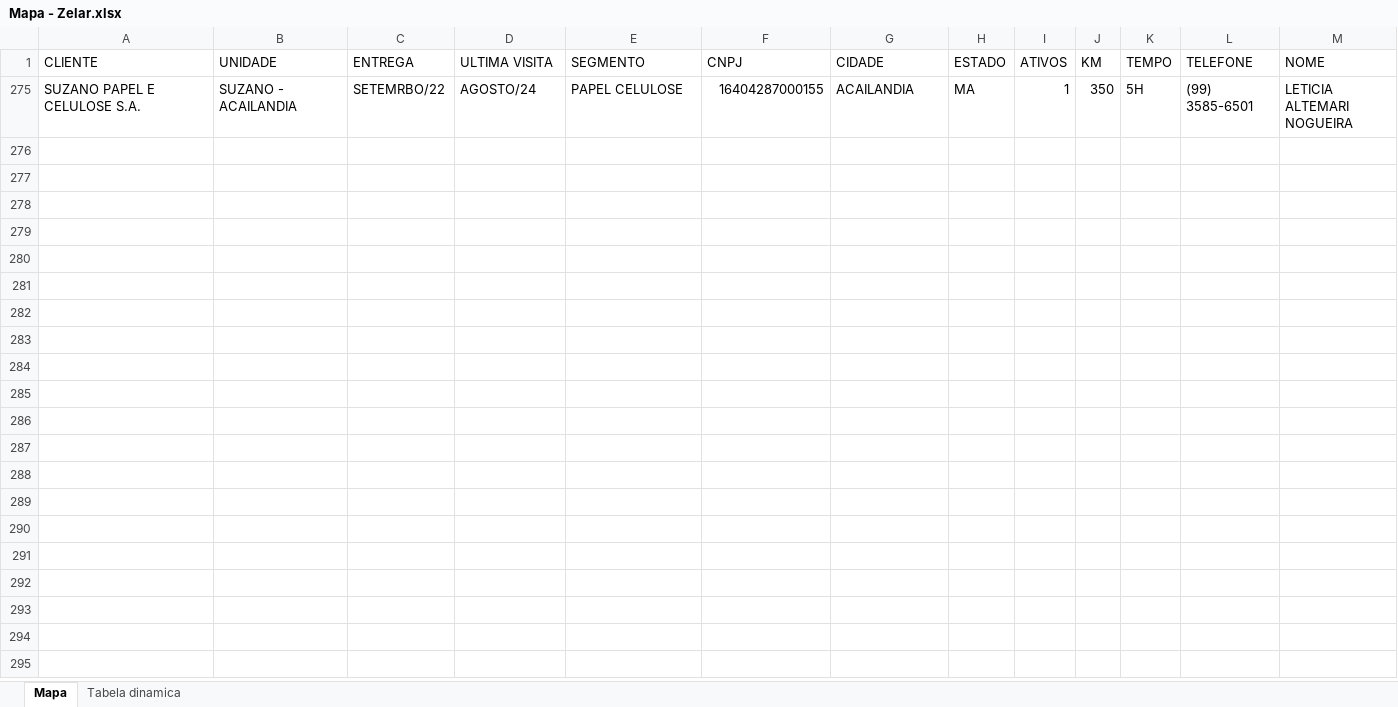
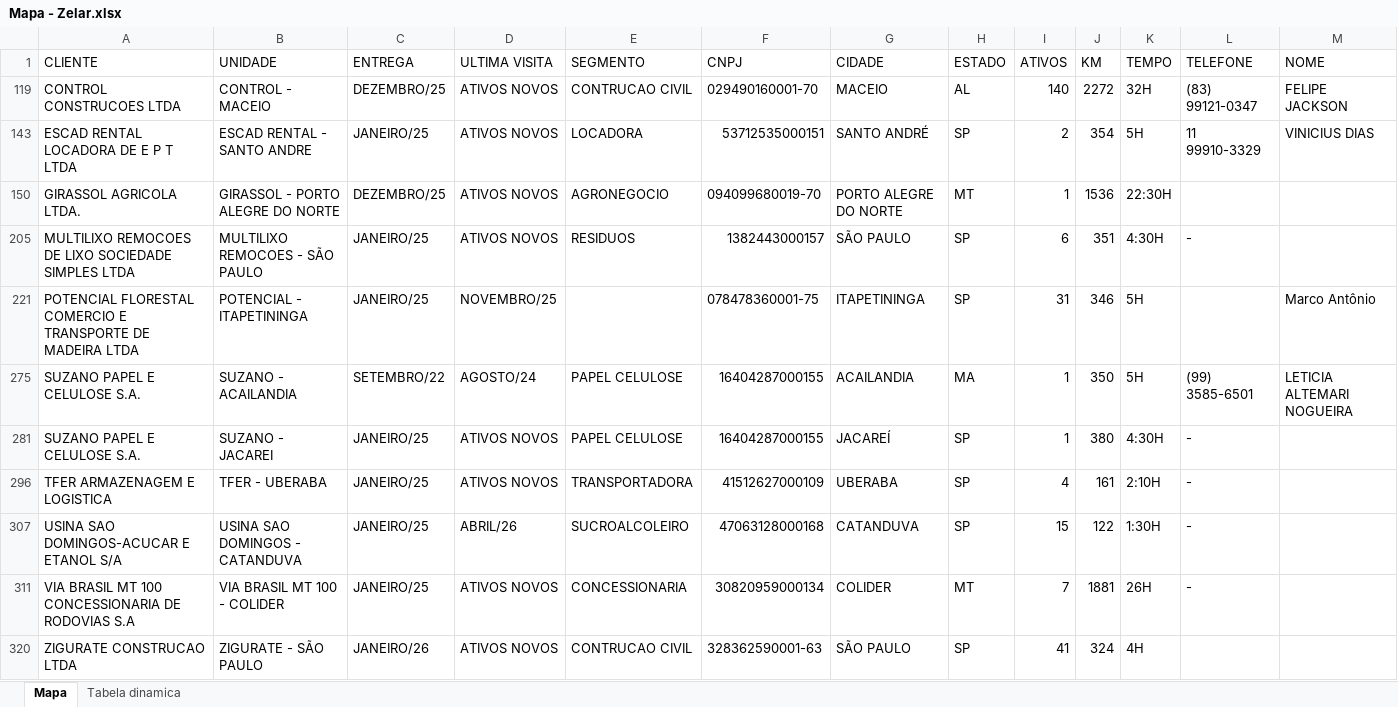
Before and after one commit to zelar02unidas/mapa, an Excel workbook: Mapa - Zelar.xlsx, sheet Mapa, drawn as a sheet; only a part is shown; values as stored, in another font and other column widths than the file's, no borders; rows hold the shown columns only; the diff names each change by its address in the sheet, - before the commit and + after, or states it on an @@ line.

Commit message:
planilha corrigida (SETEMBRO/22 e meses por extenso) + rebuild data.js

```diff
--- a/Mapa - Zelar.xlsx (sheet Mapa)
+++ b/Mapa - Zelar.xlsx (sheet Mapa)
+row 119: CONTROL CONSTRUCOES LTDA | CONTROL - MACEIO | DEZEMBRO/25 | ATIVOS NOVOS | CONTRUCAO CIVIL | 029490160001-70 | MACEIO | AL | 140 | 2272 | 32H | (83) 99121-0347 | FELIPE JACKSON
@@ row 143 unhidden: ESCAD RENTAL LOCADORA DE E P T LTDA | ESCAD RENTAL - SANTO ANDRE | JANEIRO/25 | ATIVOS NOVOS | LOCADORA | 53712535000151 | SANTO ANDRÉ | SP | 2 | 354 | 5H | 11 99910-3329 | VINICIUS DIAS @@
@@ row 150 unhidden: GIRASSOL AGRICOLA LTDA. | GIRASSOL - PORTO ALEGRE DO NORTE | DEZEMBRO/25 | ATIVOS NOVOS | AGRONEGOCIO | 094099680019-70 | PORTO ALEGRE DO NORTE | MT | 1 | 1536 | 22:30H @@
@@ row 205 unhidden: MULTILIXO REMOCOES DE LIXO SOCIEDADE SIMPLES LTDA | MULTILIXO REMOCOES - SÃO PAULO | JANEIRO/25 | ATIVOS NOVOS | RESIDUOS | 1382443000157 | SÃO PAULO | SP | 6 | 351 | 4:30H | - @@
@@ row 221 unhidden: POTENCIAL FLORESTAL COMERCIO E TRANSPORTE DE MADEIRA LTDA | POTENCIAL - ITAPETININGA | JANEIRO/25 | NOVEMBRO/25 |  | 078478360001-75 | ITAPETININGA | SP | 31 | 346 | 5H |  | Marco Antônio @@
-C275 (ENTREGA): SETEMRBO/22
+C275 (ENTREGA): SETEMBRO/22
@@ row 281 unhidden: SUZANO PAPEL E CELULOSE S.A. | SUZANO - JACAREI | JANEIRO/25 | ATIVOS NOVOS | PAPEL CELULOSE | 16404287000155 | JACAREÍ | SP | 1 | 380 | 4:30H | - @@
@@ row 296 unhidden: TFER ARMAZENAGEM E LOGISTICA | TFER - UBERABA | JANEIRO/25 | ATIVOS NOVOS | TRANSPORTADORA | 41512627000109 | UBERABA | SP | 4 | 161 | 2:10H | - @@
@@ row 307 unhidden: USINA SAO DOMINGOS-ACUCAR E ETANOL S/A | USINA SAO DOMINGOS - CATANDUVA | JANEIRO/25 | ABRIL/26 | SUCROALCOLEIRO | 47063128000168 | CATANDUVA | SP | 15 | 122 | 1:30H | - @@
@@ row 311 unhidden: VIA BRASIL MT 100 CONCESSIONARIA DE RODOVIAS S.A | VIA BRASIL MT 100 - COLIDER | JANEIRO/25 | ATIVOS NOVOS | CONCESSIONARIA | 30820959000134 | COLIDER | MT | 7 | 1881 | 26H | - @@
+row 320: ZIGURATE CONSTRUCAO LTDA | ZIGURATE - SÃO PAULO | JANEIRO/26 | ATIVOS NOVOS | CONTRUCAO CIVIL | 328362590001-63 | SÃO PAULO | SP | 41 | 324 | 4H
```
Also changed, not shown: hidden cells, 1 other file.
